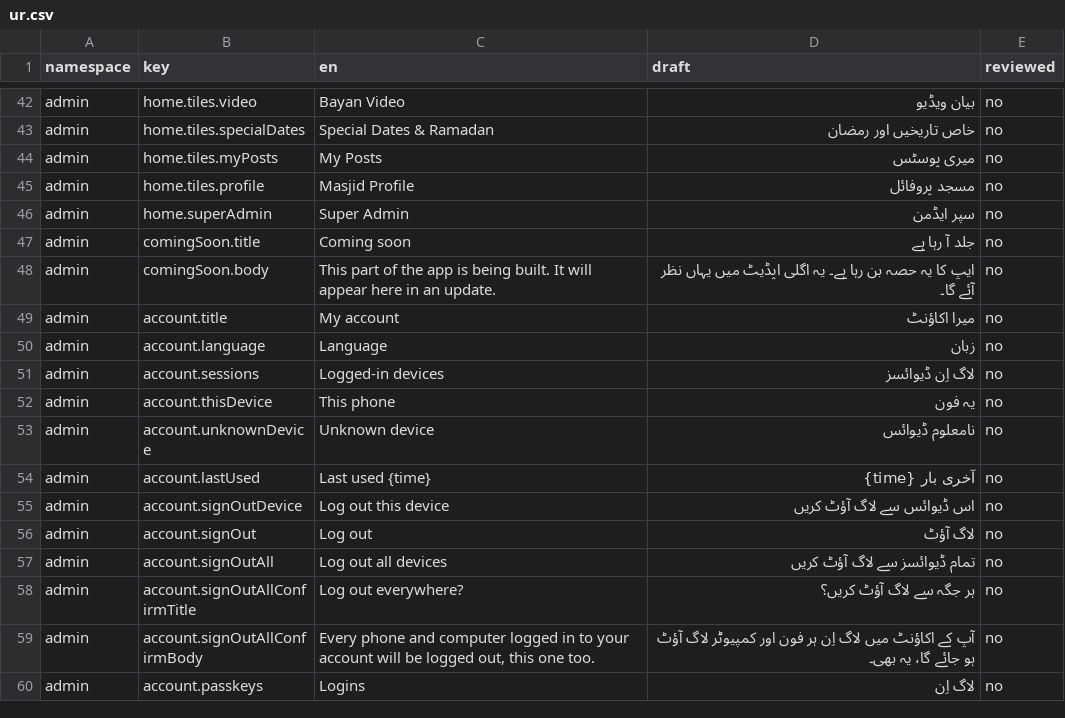
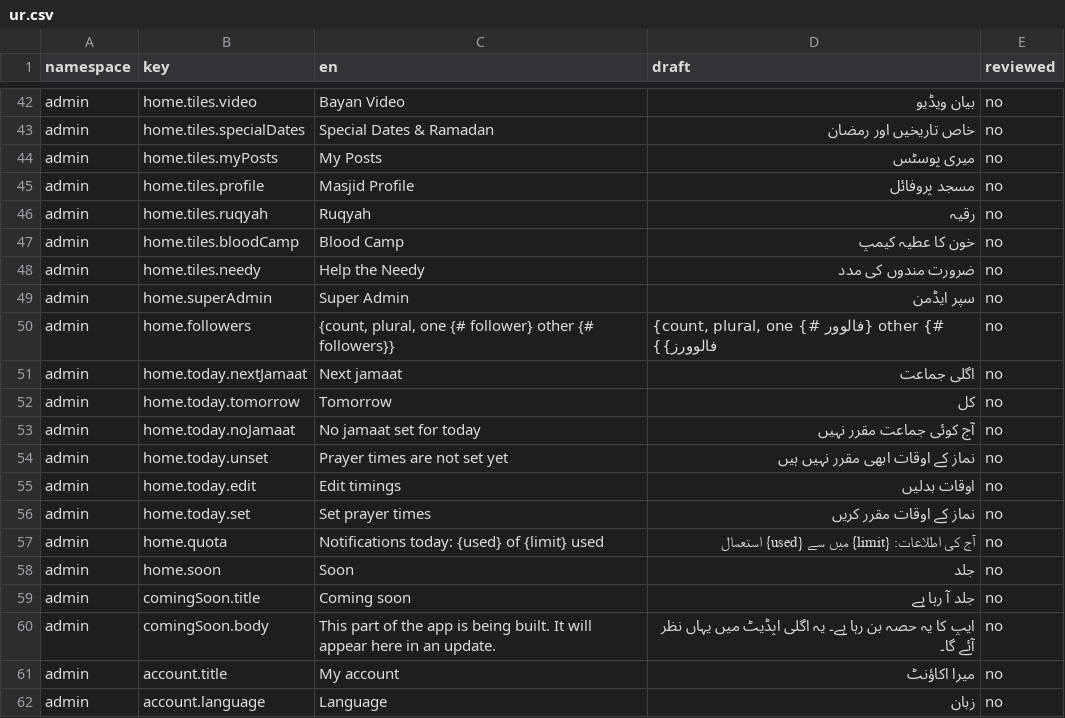
Before and after one commit to syedtalha88/Al-Masjid, a CSV file: packages/i18n/review/ur.csv, drawn as a sheet; only a part is shown, gaps mark what is left out; the shorter side is filled out with more unchanged rows; the diff names each change by its address in the sheet, - before the commit and + after, or states it on an @@ line.

```diff
--- a/packages/i18n/review/ur.csv
+++ b/packages/i18n/review/ur.csv
+row 46: admin | home.tiles.ruqyah | Ruqyah | رقیہ | no
+row 47: admin | home.tiles.bloodCamp | Blood Camp | خون کا عطیہ کیمپ | no
+row 48: admin | home.tiles.needy | Help the Needy | ضرورت مندوں کی مدد | no
+row 50: admin | home.followers | {count, plural, one {# follower} other {# followers}} | {count, plural, one {# فالوور} other {# فالوورز}} | no
+row 51: admin | home.today.nextJamaat | Next jamaat | اگلی جماعت | no
+row 52: admin | home.today.tomorrow | Tomorrow | کل | no
+row 53: admin | home.today.noJamaat | No jamaat set for today | آج کوئی جماعت مقرر نہیں | no
+row 54: admin | home.today.unset | Prayer times are not set yet | نماز کے اوقات ابھی مقرر نہیں ہیں | no
+row 55: admin | home.today.edit | Edit timings | اوقات بدلیں | no
+row 56: admin | home.today.set | Set prayer times | نماز کے اوقات مقرر کریں | no
+row 57: admin | home.quota | Notifications today: {used} of {limit} used | آج کی اطلاعات: {limit} میں سے {used} استعمال | no
+row 58: admin | home.soon | Soon | جلد | no
```
Also changed, not shown: packages/i18n/review/hi.csv, packages/i18n/review/te.csv, 16 other files.
